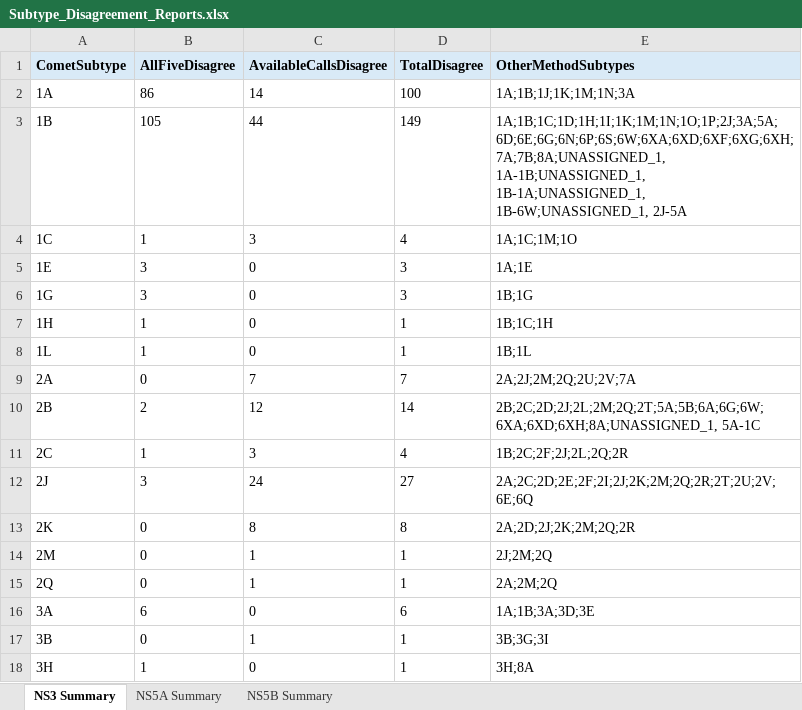
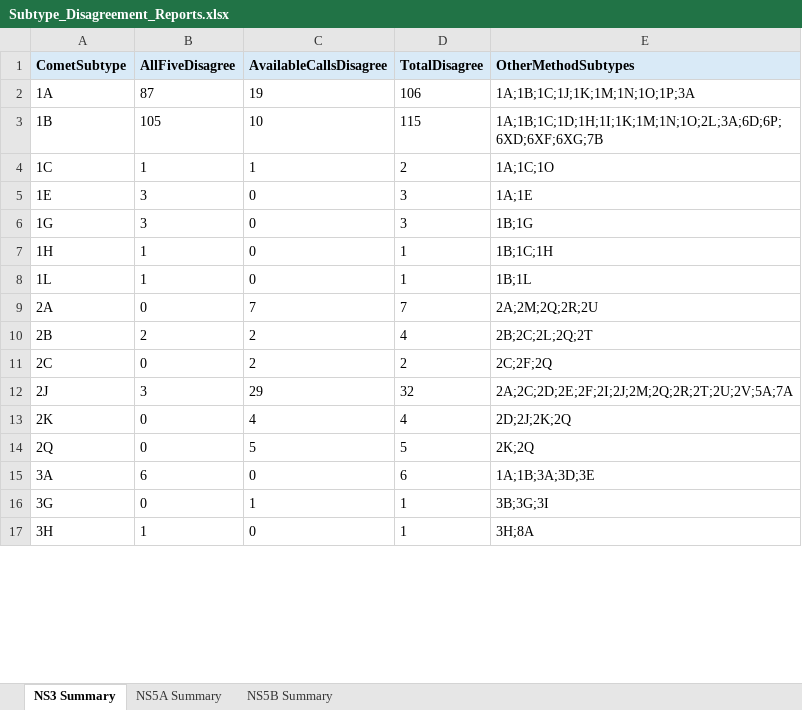
Before and after one commit to hivdb/HCV-GenBank-Skills, an Excel workbook: HCVData/subtyping-comparison-all-ras/12-report-subtype-disagreements/Subtype_Disagreement_Reports.xlsx, sheet NS3 Summary, drawn as a sheet; only a part is shown; values as stored, in another font and other column widths than the file's, no borders; removed rows and columns are numbered as before the commit, all else as after; the diff covers the shown part only; the diff names each change by its address in the sheet, - before the commit and + after, or states it on an @@ line.

```diff
--- a/HCVData/subtyping-comparison-all-ras/12-report-subtype-disagreements/Subtype_Disagreement_Reports.xlsx (sheet NS3 Summary)
+++ b/HCVData/subtyping-comparison-all-ras/12-report-subtype-disagreements/Subtype_Disagreement_Reports.xlsx (sheet NS3 Summary)
-B2 (AllFiveDisagree): 86
+B2 (AllFiveDisagree): 87
-C2 (AvailableCallsDisagree): 14
+C2 (AvailableCallsDisagree): 19
-D2 (TotalDisagree): 100
+D2 (TotalDisagree): 106
-E2 (OtherMethodSubtypes): 1A;1B;1J;1K;1M;1N;3A
+E2 (OtherMethodSubtypes): 1A;1B;1C;1J;1K;1M;1N;1O;1P;3A
-C3 (AvailableCallsDisagree): 44
+C3 (AvailableCallsDisagree): 10
-D3 (TotalDisagree): 149
+D3 (TotalDisagree): 115
-E3 (OtherMethodSubtypes): 1A;1B;1C;1D;1H;1I;1K;1M;1N;1O;1P;2J;3A;5A;6D;6E;6G;6N;6P;6S;6W;6XA;6XD;6XF;6XG;6XH;7A;7B;8A;UNASSIGNED_1, 1A-1B;UNASSIGNED_1, 1B-1A;UNASSIGNED_1, 1B-6W;UNASSIGNED_1, 2J-5A
+E3 (OtherMethodSubtypes): 1A;1B;1C;1D;1H;1I;1K;1M;1N;1O;2L;3A;6D;6P;6XD;6XF;6XG;7B
-C4 (AvailableCallsDisagree): 3
+C4 (AvailableCallsDisagree): 1
-D4 (TotalDisagree): 4
+D4 (TotalDisagree): 2
-E4 (OtherMethodSubtypes): 1A;1C;1M;1O
+E4 (OtherMethodSubtypes): 1A;1C;1O
-E9 (OtherMethodSubtypes): 2A;2J;2M;2Q;2U;2V;7A
+E9 (OtherMethodSubtypes): 2A;2M;2Q;2R;2U
-C10 (AvailableCallsDisagree): 12
+C10 (AvailableCallsDisagree): 2
-D10 (TotalDisagree): 14
+D10 (TotalDisagree): 4
-E10 (OtherMethodSubtypes): 2B;2C;2D;2J;2L;2M;2Q;2T;5A;5B;6A;6G;6W;6XA;6XD;6XH;8A;UNASSIGNED_1, 5A-1C
+E10 (OtherMethodSubtypes): 2B;2C;2L;2Q;2T
-B11 (AllFiveDisagree): 1
+B11 (AllFiveDisagree): 0
-C11 (AvailableCallsDisagree): 3
+C11 (AvailableCallsDisagree): 2
-D11 (TotalDisagree): 4
+D11 (TotalDisagree): 2
-E11 (OtherMethodSubtypes): 1B;2C;2F;2J;2L;2Q;2R
+E11 (OtherMethodSubtypes): 2C;2F;2Q
-C12 (AvailableCallsDisagree): 24
+C12 (AvailableCallsDisagree): 29
-D12 (TotalDisagree): 27
+D12 (TotalDisagree): 32
-E12 (OtherMethodSubtypes): 2A;2C;2D;2E;2F;2I;2J;2K;2M;2Q;2R;2T;2U;2V;6E;6Q
+E12 (OtherMethodSubtypes): 2A;2C;2D;2E;2F;2I;2J;2M;2Q;2R;2T;2U;2V;5A;7A
-C13 (AvailableCallsDisagree): 8
+C13 (AvailableCallsDisagree): 4
-D13 (TotalDisagree): 8
+D13 (TotalDisagree): 4
-E13 (OtherMethodSubtypes): 2A;2D;2J;2K;2M;2Q;2R
+E13 (OtherMethodSubtypes): 2D;2J;2K;2Q
-row 14: 2M | 0 | 1 | 1 | 2J;2M;2Q
-C14 (AvailableCallsDisagree): 1
+C14 (AvailableCallsDisagree): 5
-D14 (TotalDisagree): 1
+D14 (TotalDisagree): 5
-E14 (OtherMethodSubtypes): 2A;2M;2Q
+E14 (OtherMethodSubtypes): 2K;2Q
-A16 (CometSubtype): 3B
+A16 (CometSubtype): 3G
```
Also changed, not shown: 11 added rows, 2 removed rows and 25 edited cells elsewhere in this sheet, sheet NS5A Summary, sheet NS5B Summary, HCVData/subtyping-comparison/12-report-subtype-disagreements/Subtype_Disagreement_Reports.xlsx, 54 other files.
